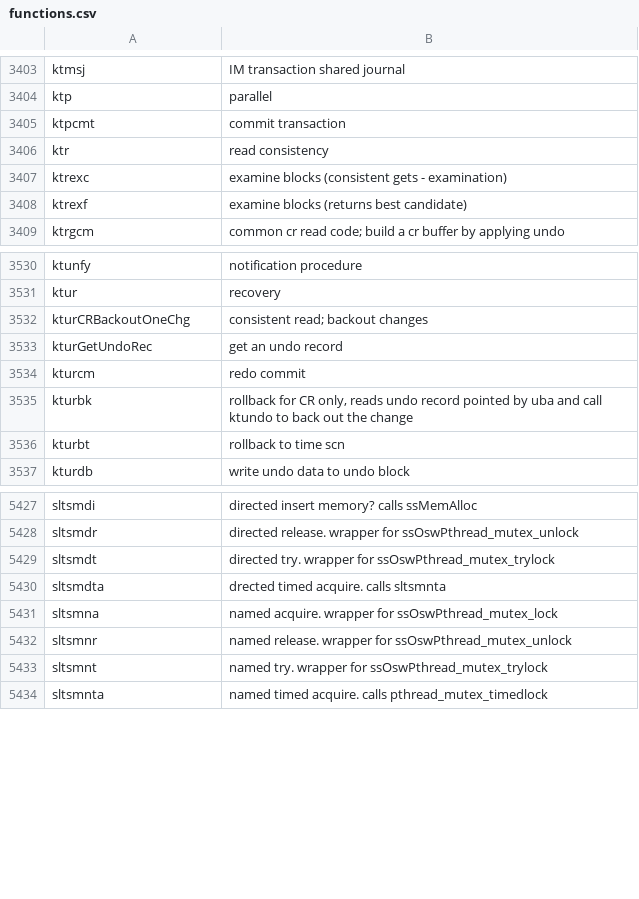
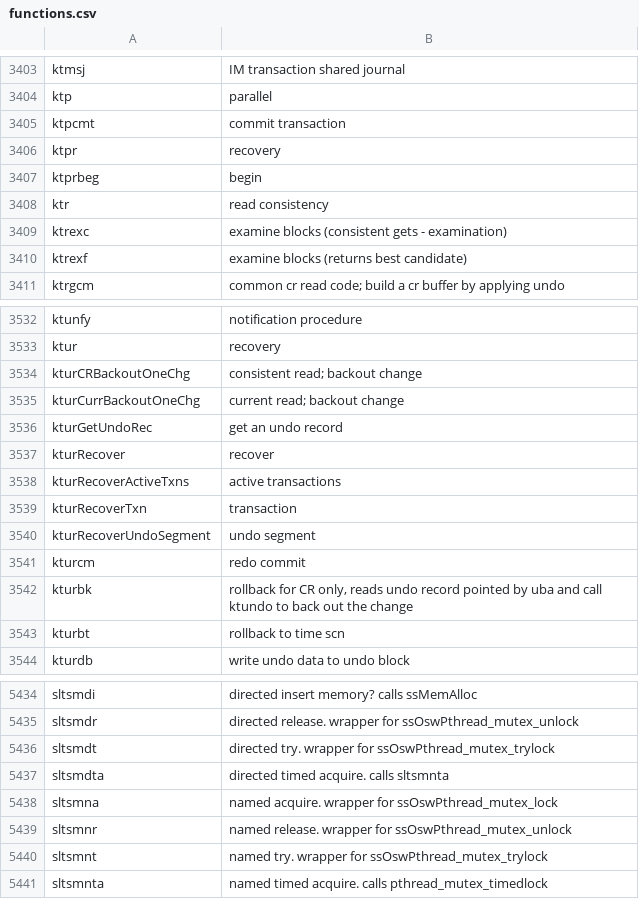
Before and after one commit to skoehler-soocs/ora_db_func_anno, a CSV file: functions.csv, drawn as a sheet; only a part is shown, gaps mark what is left out.

Commit message:
smon recovery functions

```diff
--- a/functions.csv
+++ b/functions.csv
@@ -3405,2 +3405,4 @@ ktp|parallel
 ktpcmt|commit transaction
+ktpr|recovery
+ktprbeg|begin
 ktr|read consistency
@@ -3531,4 +3533,9 @@ ktunfy|notification procedure
 ktur|recovery
-kturCRBackoutOneChg|consistent read; backout changes
+kturCRBackoutOneChg|consistent read; backout change
+kturCurrBackoutOneChg|current read; backout change
 kturGetUndoRec|get an undo record
+kturRecover|recover
+kturRecoverActiveTxns|active transactions
+kturRecoverTxn|transaction
+kturRecoverUndoSegment|undo segment
 kturcm|redo commit
@@ -5429,3 +5436,3 @@ sltsmdr|directed release. wrapper for ssOswPthread_mutex_unlock
 sltsmdt|directed try. wrapper for ssOswPthread_mutex_trylock
-sltsmdta|drected timed acquire. calls sltsmnta
+sltsmdta|directed timed acquire. calls sltsmnta
 sltsmna|named acquire. wrapper for ssOswPthread_mutex_lock
```
